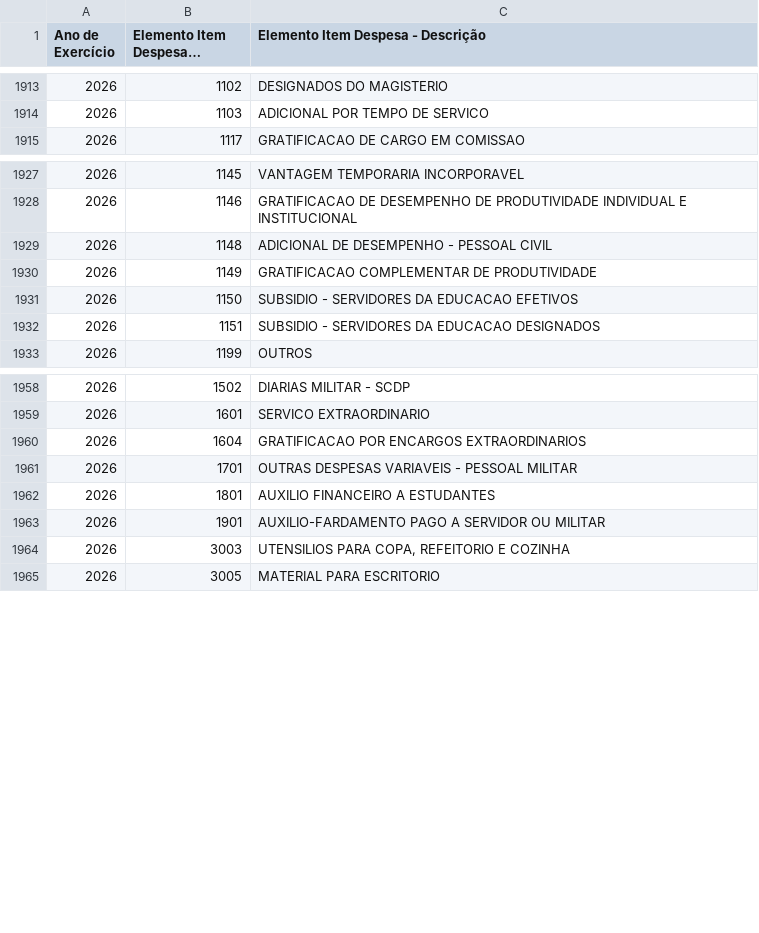
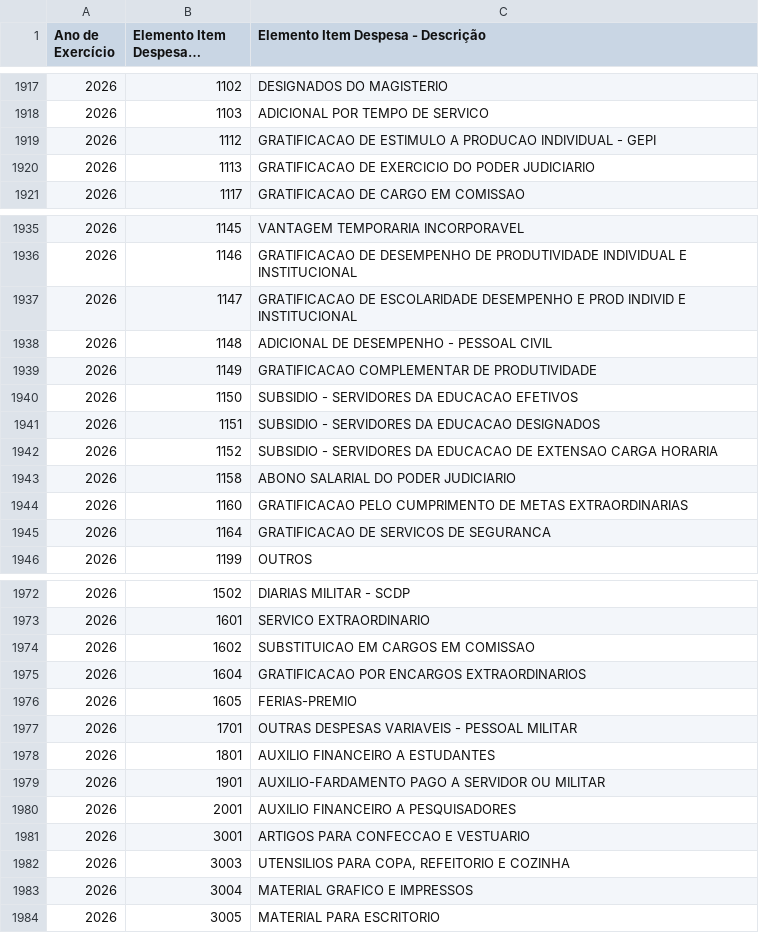
Before and after one commit to splor-mg/dados-aux-classificadores, a CSV file: data-raw/elemento_item_current.csv, drawn as a sheet; only a part is shown, gaps mark what is left out; long unchanged cells end in …; the diff covers the shown part only; the diff names each change by its address in the sheet, - before the commit and + after, or states it on an @@ line.

```diff
--- a/data-raw/elemento_item_current.csv
+++ b/data-raw/elemento_item_current.csv
+row 1919: 2026 | 1112 | GRATIFICACAO DE ESTIMULO A PRODUCAO INDIVIDUAL - GEPI
+row 1920: 2026 | 1113 | GRATIFICACAO DE EXERCICIO DO PODER JUDICIARIO
+row 1937: 2026 | 1147 | GRATIFICACAO DE ESCOLARIDADE DESEMPENHO E PROD INDIVID E INSTITUCIONAL
+row 1942: 2026 | 1152 | SUBSIDIO - SERVIDORES DA EDUCACAO DE EXTENSAO CARGA HORARIA
+row 1943: 2026 | 1158 | ABONO SALARIAL DO PODER JUDICIARIO
+row 1944: 2026 | 1160 | GRATIFICACAO PELO CUMPRIMENTO DE METAS EXTRAORDINARIAS
+row 1945: 2026 | 1164 | GRATIFICACAO DE SERVICOS DE SEGURANCA
+row 1974: 2026 | 1602 | SUBSTITUICAO EM CARGOS EM COMISSAO
+row 1976: 2026 | 1605 | FERIAS-PREMIO
+row 1980: 2026 | 2001 | AUXILIO FINANCEIRO A PESQUISADORES
+row 1981: 2026 | 3001 | ARTIGOS PARA CONFECCAO E VESTUARIO
+row 1983: 2026 | 3004 | MATERIAL GRAFICO E IMPRESSOS
```
Also changed, not shown: 22 added rows elsewhere in this file, data/elemento_item.csv, 1 other file.
